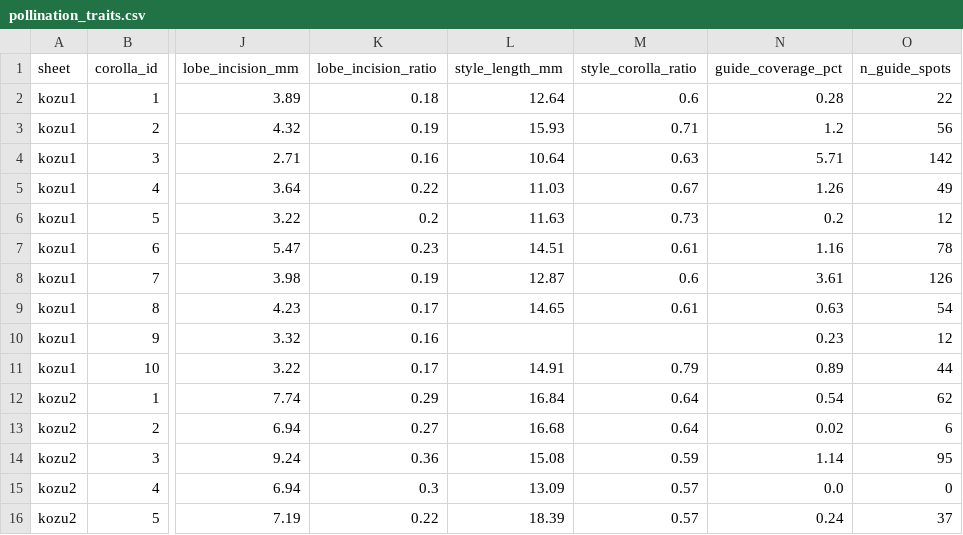
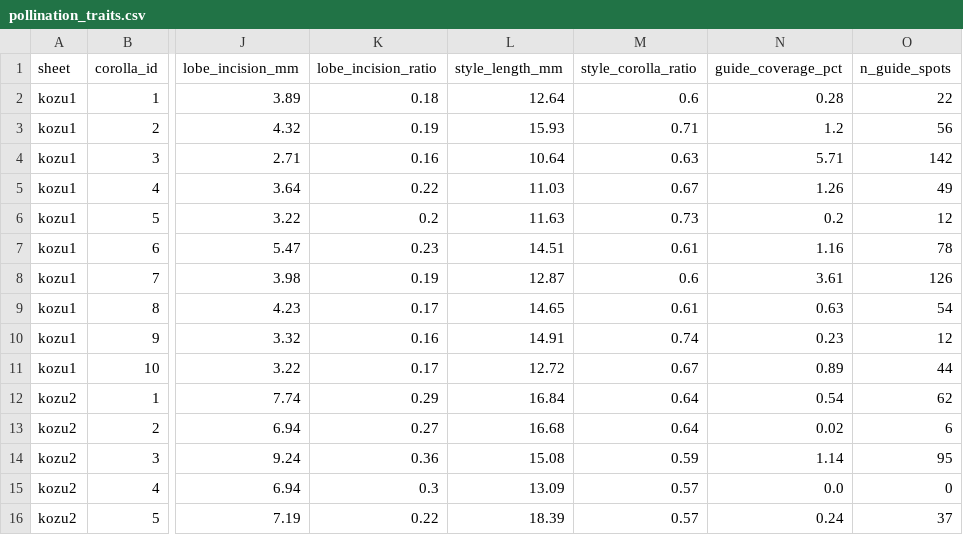
Before and after one commit to zuizui0223/shimahotarubukuro, a CSV file: results_shimask_all/pollination_traits.csv, drawn as a sheet; only a part is shown, gaps mark what is left out; the diff names each change by its address in the sheet, - before the commit and + after, or states it on an @@ line.

```diff
--- a/results_shimask_all/pollination_traits.csv
+++ b/results_shimask_all/pollination_traits.csv
-L10 (style_length_mm): (empty)
+L10 (style_length_mm): 14.91
-M10 (style_corolla_ratio): (empty)
+M10 (style_corolla_ratio): 0.74
-L11 (style_length_mm): 14.91
+L11 (style_length_mm): 12.72
-M11 (style_corolla_ratio): 0.79
+M11 (style_corolla_ratio): 0.67
```
Also changed, not shown: results_shimask_all/corolla_traits_final.csv, results_shimask_all/global_index.csv, 3 other files.
